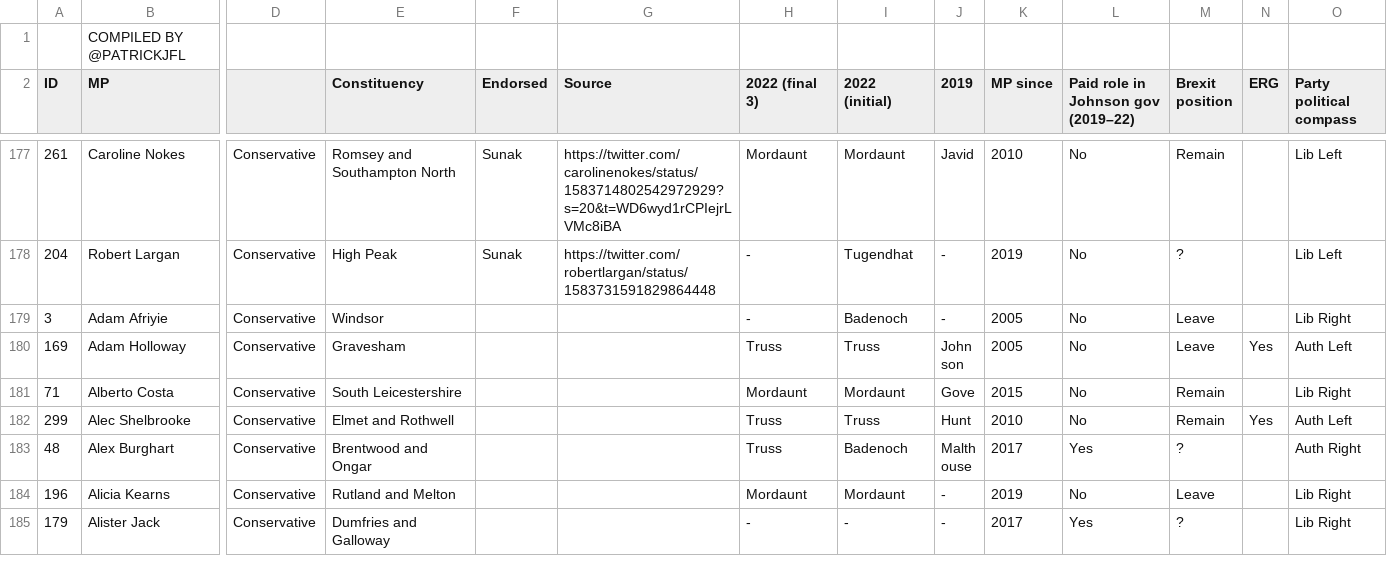
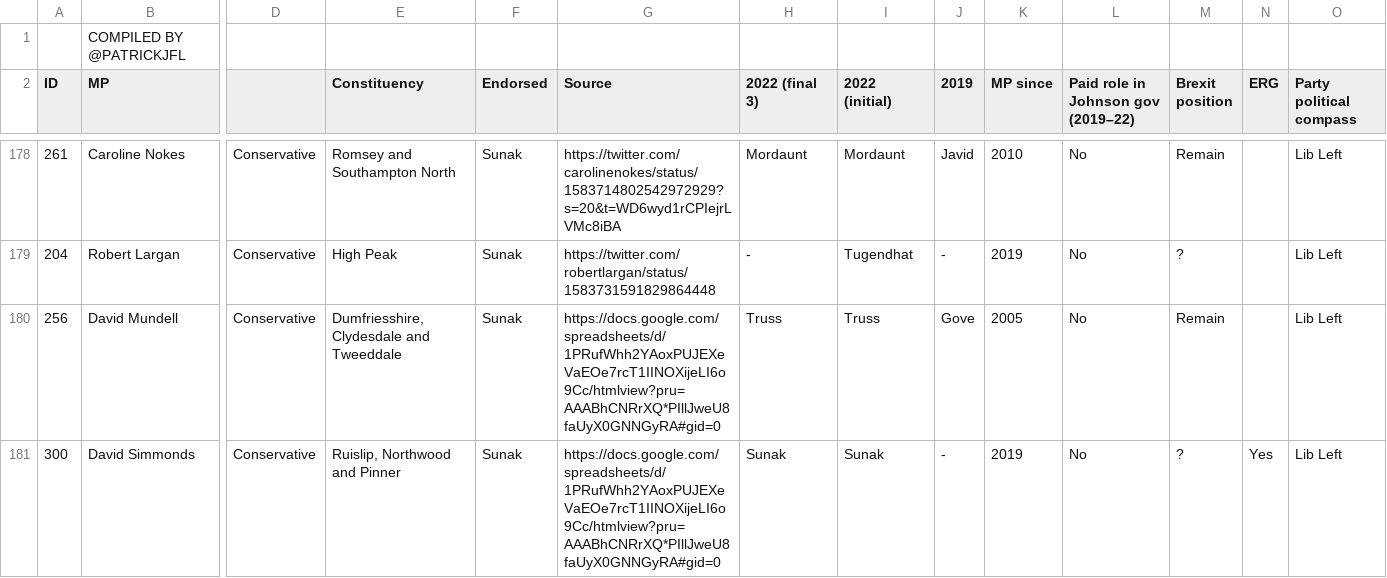
Before and after one commit to tomviner/scrape-tory-nominations, a CSV file: smarkets-endorsements.csv, drawn as a sheet; only a part is shown, gaps mark what is left out; the shorter side is filled out with more unchanged rows; rows hold the shown columns only; the diff covers the shown part only; the diff names each change by its address in the sheet, - before the commit and + after, or states it on an @@ line.

```diff
--- a/smarkets-endorsements.csv
+++ b/smarkets-endorsements.csv
+row 180: 256 | David Mundell | Conservative | Dumfriesshire, Clydesdale and Tweeddale | Sunak | https://docs.google.com/spreadsheets/d/1PRufWhh2YAoxPUJEXeVaEOe7rcT1IINOXijeLI6o9Cc/htmlview?pru=AAABhCNRrXQ*PIllJweU8faUyX0GNNGyRA#gid=0 | Truss | Truss | Gove | 2005 | No | Remain |  | Lib Left
+row 181: 300 | David Simmonds | Conservative | Ruislip, Northwood and Pinner | Sunak | https://docs.google.com/spreadsheets/d/1PRufWhh2YAoxPUJEXeVaEOe7rcT1IINOXijeLI6o9Cc/htmlview?pru=AAABhCNRrXQ*PIllJweU8faUyX0GNNGyRA#gid=0 | Sunak | Sunak | - | 2019 | No | ? | Yes | Lib Left
```
Also changed, not shown: 3 added rows and 5 removed rows elsewhere in this file, noms.csv, smarkets-leaderboard.csv, 1 other file.
